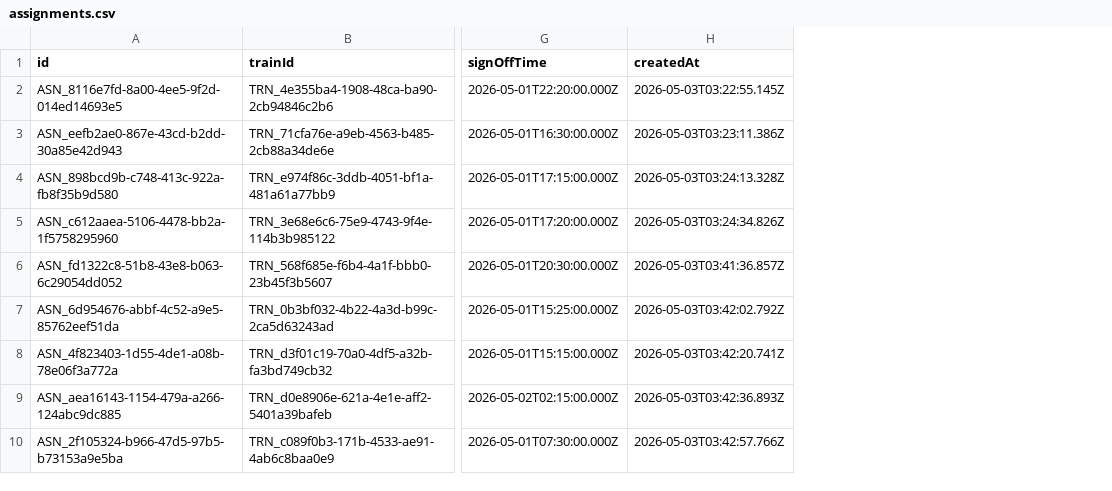
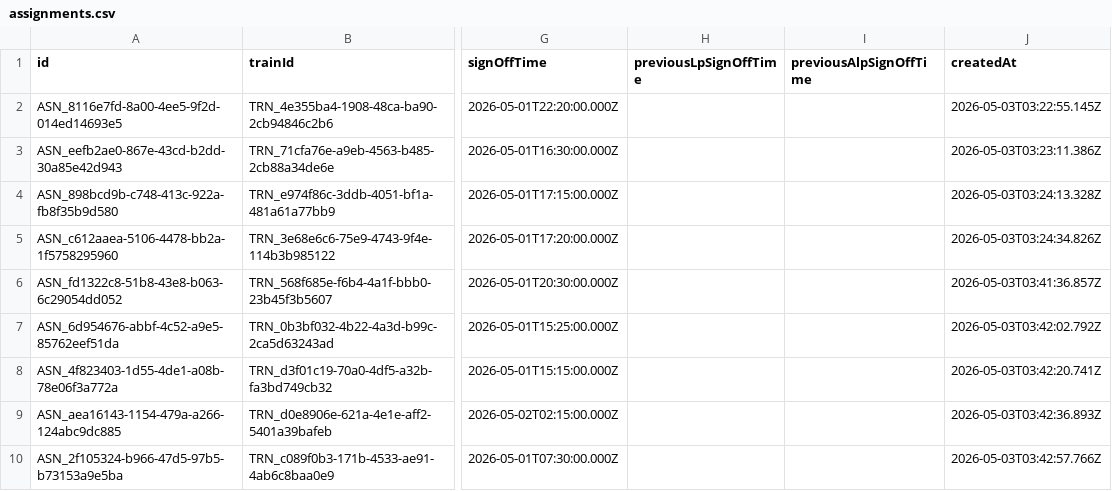
Before and after one commit to gokhulsakthivel/RPMS, a CSV file: data/assignments.csv, drawn as a sheet; only a part is shown, gaps mark what is left out; the diff names each change by its address in the sheet, - before the commit and + after, or states it on an @@ line.

Commit message:
changes edit and delete after assign done

```diff
--- a/data/assignments.csv
+++ b/data/assignments.csv
+column H (previousLpSignOffTime), empty
+column I (previousAlpSignOffTime), empty
```
Also changed, not shown: 8 other files.
